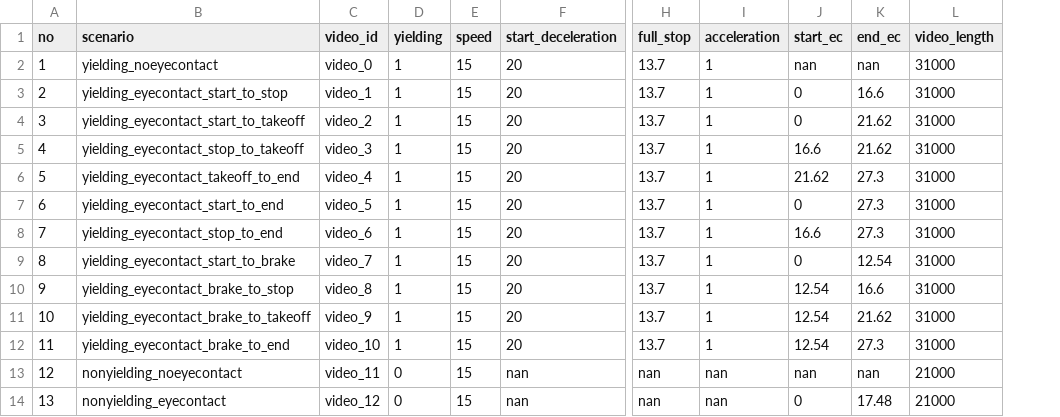
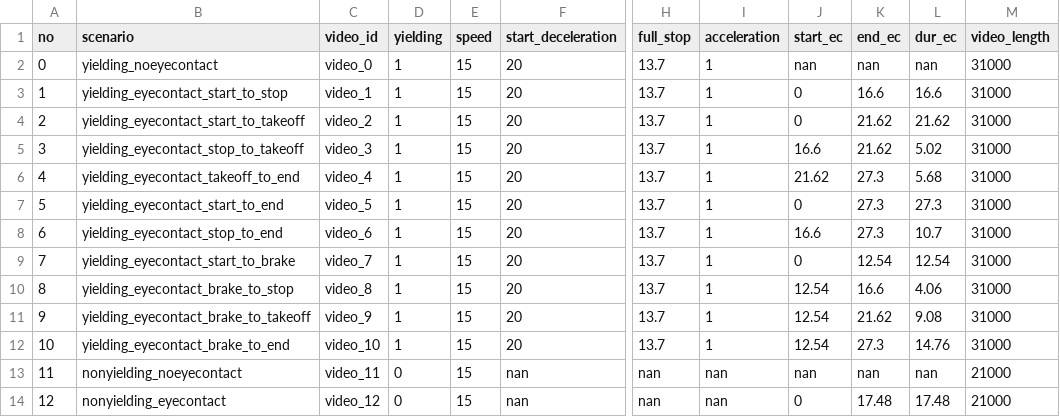
Before and after one commit to bazilinskyy/eye-contact-crowdsourcing, a CSV file: public/videos/mapping.csv, drawn as a sheet; only a part is shown, gaps mark what is left out; the diff names each change by its address in the sheet, - before the commit and + after, or states it on an @@ line.

```diff
--- a/public/videos/mapping.csv
+++ b/public/videos/mapping.csv
+column L (dur_ec), rows 2-14: nan | 16.6 | 21.62 | 5.02 | 5.68 | 27.3 | 10.7 | 12.54 | 4.06 | 9.08 | 14.76 | nan | 17.48
@@ column A (no) renumbered from row 2 down @@
```
Also changed, not shown: 2 other files.
